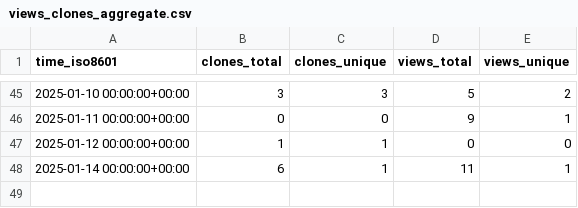
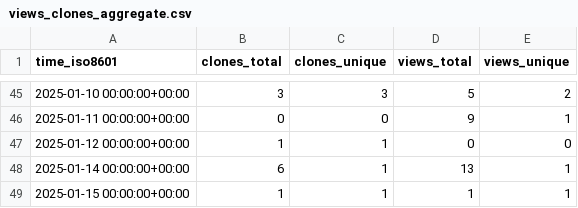
Before and after one commit to CBICA/spare_score, a CSV file: CBICA/spare_score/ghrs-data/views_clones_aggregate.csv, drawn as a sheet; only a part is shown, gaps mark what is left out.

```diff
--- a/CBICA/spare_score/ghrs-data/views_clones_aggregate.csv
+++ b/CBICA/spare_score/ghrs-data/views_clones_aggregate.csv
@@ -47,2 +47,3 @@ time_iso8601,clones_total,clones_unique,views_total,views_unique
 2025-01-12 00:00:00+00:00,1,1,0,0
-2025-01-14 00:00:00+00:00,6,1,11,1
+2025-01-14 00:00:00+00:00,6,1,13,1
+2025-01-15 00:00:00+00:00,1,1,1,1
```
Also changed, not shown: 1 other file.
